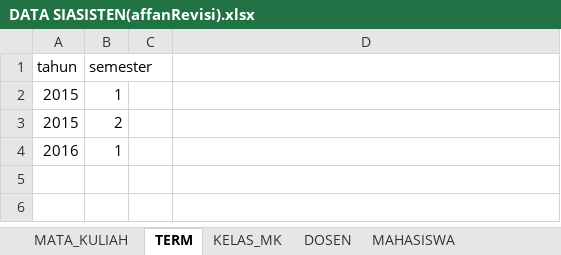
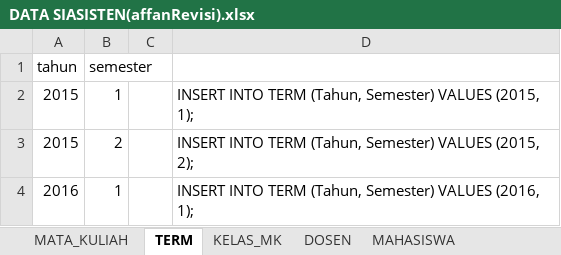
Before and after one commit to dipoas/tugas-akhir-B05, an Excel workbook: DATA SIASISTEN(affanRevisi).xlsx, sheet TERM, drawn as a sheet; values as stored, in another font and other column widths than the file's, no borders; the diff names each change by its address in the sheet, - before the commit and + after, or states it on an @@ line.

```diff
--- a/DATA SIASISTEN(affanRevisi).xlsx (sheet TERM)
+++ b/DATA SIASISTEN(affanRevisi).xlsx (sheet TERM)
-D2: (empty)
+D2: INSERT INTO TERM (Tahun, Semester) VALUES (2015, 1);
-D3: (empty)
+D3: INSERT INTO TERM (Tahun, Semester) VALUES (2015, 2);
-D4: (empty)
+D4: INSERT INTO TERM (Tahun, Semester) VALUES (2016, 1);
```
Also changed, not shown: sheet KELAS_MK, sheet MATA_KULIAH, sheet TELEPON_MAHASISWA, sheet MAHASISWA, sheet DOSEN, other sheet tabs.
